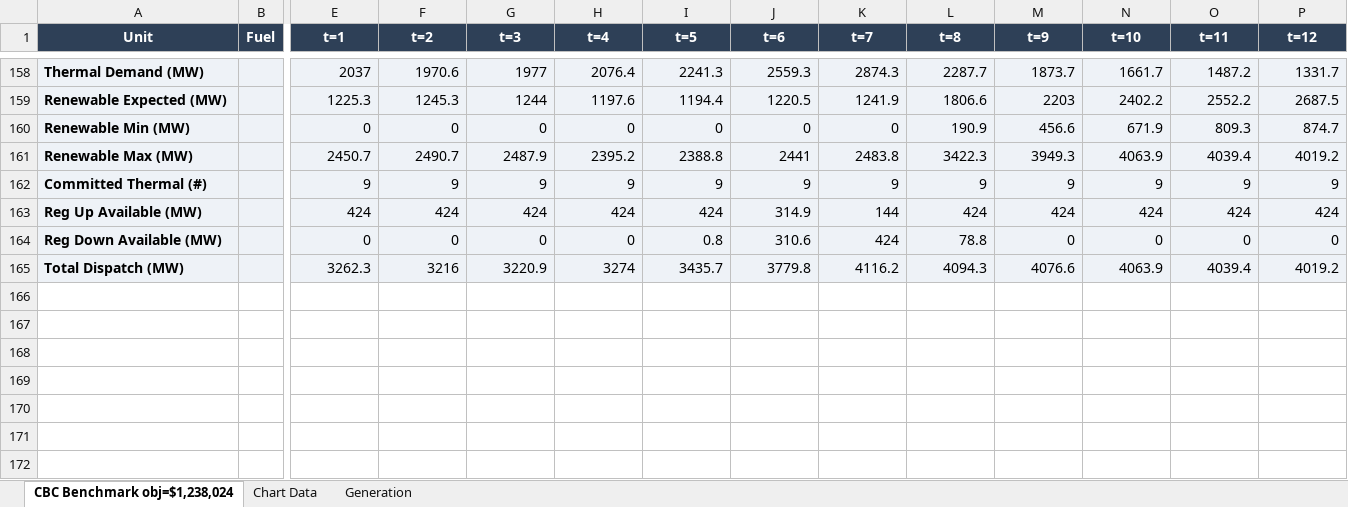
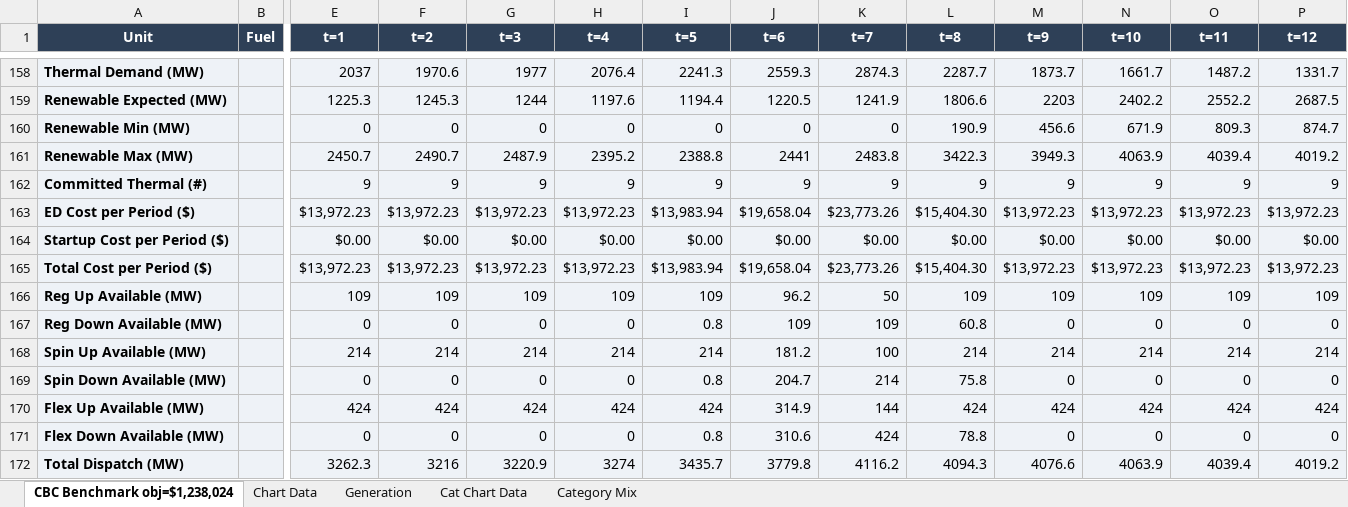
Before and after one commit to dmartin357/TM_UnitCommitment, an Excel workbook: benchmarks/cbc_solution.xlsx, sheet CBC Benchmark obj=$1,238,024, drawn as a sheet; only a part is shown, gaps mark what is left out; values as stored, in another font and other column widths than the file's, no borders; conditional formats not drawn; addresses are those after the commit; rows hold the shown columns only; the diff covers the shown part only; the diff names each change by its address in the sheet, - before the commit and + after, or states it on an @@ line.

```diff
--- a/benchmarks/cbc_solution.xlsx (sheet CBC Benchmark obj=$1,238,024)
+++ b/benchmarks/cbc_solution.xlsx (sheet CBC Benchmark obj=$1,238,024)
+sheet tab: Cat Chart Data
+sheet tab: Category Mix
+row 163: ED Cost per Period ($) |  | $13,972.23 | $13,972.23 | $13,972.23 | $13,972.23 | $13,983.94 | $19,658.04 | $23,773.26 | $15,404.30 | $13,972.23 | $13,972.23 | $13,972.23 | $13,972.23
+row 164: Startup Cost per Period ($) |  | $0.00 | $0.00 | $0.00 | $0.00 | $0.00 | $0.00 | $0.00 | $0.00 | $0.00 | $0.00 | $0.00 | $0.00
+row 165: Total Cost per Period ($) |  | $13,972.23 | $13,972.23 | $13,972.23 | $13,972.23 | $13,983.94 | $19,658.04 | $23,773.26 | $15,404.30 | $13,972.23 | $13,972.23 | $13,972.23 | $13,972.23
+row 166: Reg Up Available (MW) |  | 109 | 109 | 109 | 109 | 109 | 96.2 | 50 | 109 | 109 | 109 | 109 | 109
+row 167: Reg Down Available (MW) |  | 0 | 0 | 0 | 0 | 0.8 | 109 | 109 | 60.8 | 0 | 0 | 0 | 0
+row 168: Spin Up Available (MW) |  | 214 | 214 | 214 | 214 | 214 | 181.2 | 100 | 214 | 214 | 214 | 214 | 214
+row 169: Spin Down Available (MW) |  | 0 | 0 | 0 | 0 | 0.8 | 204.7 | 214 | 75.8 | 0 | 0 | 0 | 0
-A170 (Unit): Reg Up Available (MW)
+A170 (Unit): Flex Up Available (MW)
-A171 (Unit): Reg Down Available (MW)
+A171 (Unit): Flex Down Available (MW)
```
Also changed, not shown: 46 edited cells and cell formats elsewhere in this sheet, sheet Chart Data, charts or pictures, testing/results/ga_v2_best_2020-01-27.xlsx, testing/results/stage2_dispatch_2020-01-27.xlsx, 22 other files.
